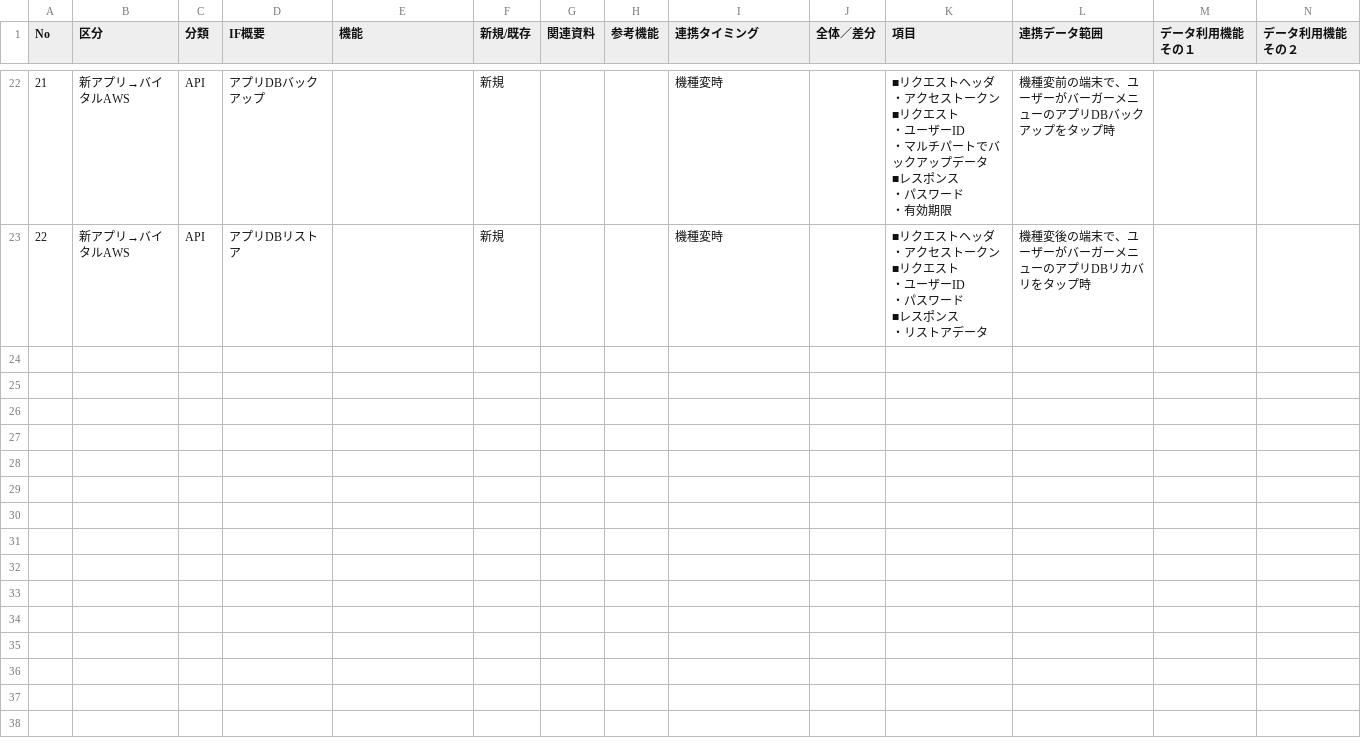
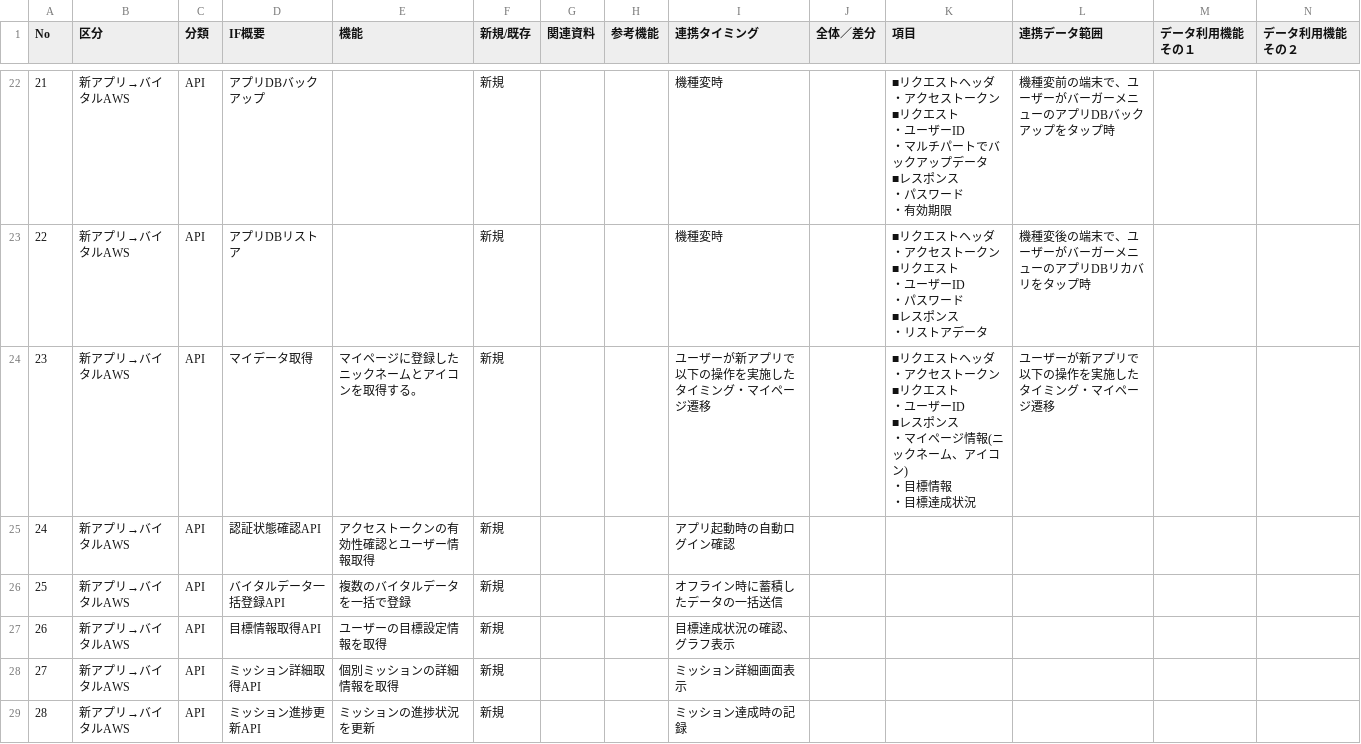
Before and after one commit to sasaibu/hdb, a TSV file: doc/仕様書/IF一覧.tsv, drawn as a sheet; only a part is shown, gaps mark what is left out; rows hold the shown columns only; ↵ is a line break in a cell; the diff covers the shown part only; the diff names each change by its address in the sheet, - before the commit and + after, or states it on an @@ line.

Commit message:
IF一覧最新化

```diff
--- a/doc/仕様書/IF一覧.tsv
+++ b/doc/仕様書/IF一覧.tsv
+row 24: 23 | 新アプリ→バイタルAWS | API | マイデータ取得 | マイページに登録したニックネームとアイコンを取得する。 | 新規 |  |  | ユーザーが新アプリで以下の操作を実施したタイミング・マイページ遷移 |  | ■リクエストヘッダ ↵ ・アクセストークン ↵ ■リクエスト ↵ ・ユーザーID ↵ ■レスポンス ↵ ・マイページ情報(ニックネーム、アイコン) ↵ ・目標情報 ↵ ・目標達成状況 | ユーザーが新アプリで以下の操作を実施したタイミング・マイページ遷移
+row 25: 24 | 新アプリ→バイタルAWS | API | 認証状態確認API | アクセストークンの有効性確認とユーザー情報取得 | 新規 |  |  | アプリ起動時の自動ログイン確認
+row 26: 25 | 新アプリ→バイタルAWS | API | バイタルデータ一括登録API | 複数のバイタルデータを一括で登録 | 新規 |  |  | オフライン時に蓄積したデータの一括送信
+row 27: 26 | 新アプリ→バイタルAWS | API | 目標情報取得API | ユーザーの目標設定情報を取得 | 新規 |  |  | 目標達成状況の確認、グラフ表示
+row 28: 27 | 新アプリ→バイタルAWS | API | ミッション詳細取得API | 個別ミッションの詳細情報を取得 | 新規 |  |  | ミッション詳細画面表示
+row 29: 28 | 新アプリ→バイタルAWS | API | ミッション進捗更新API | ミッションの進捗状況を更新 | 新規 |  |  | ミッション達成時の記録
```
Also changed, not shown: 6 added rows elsewhere in this file.
